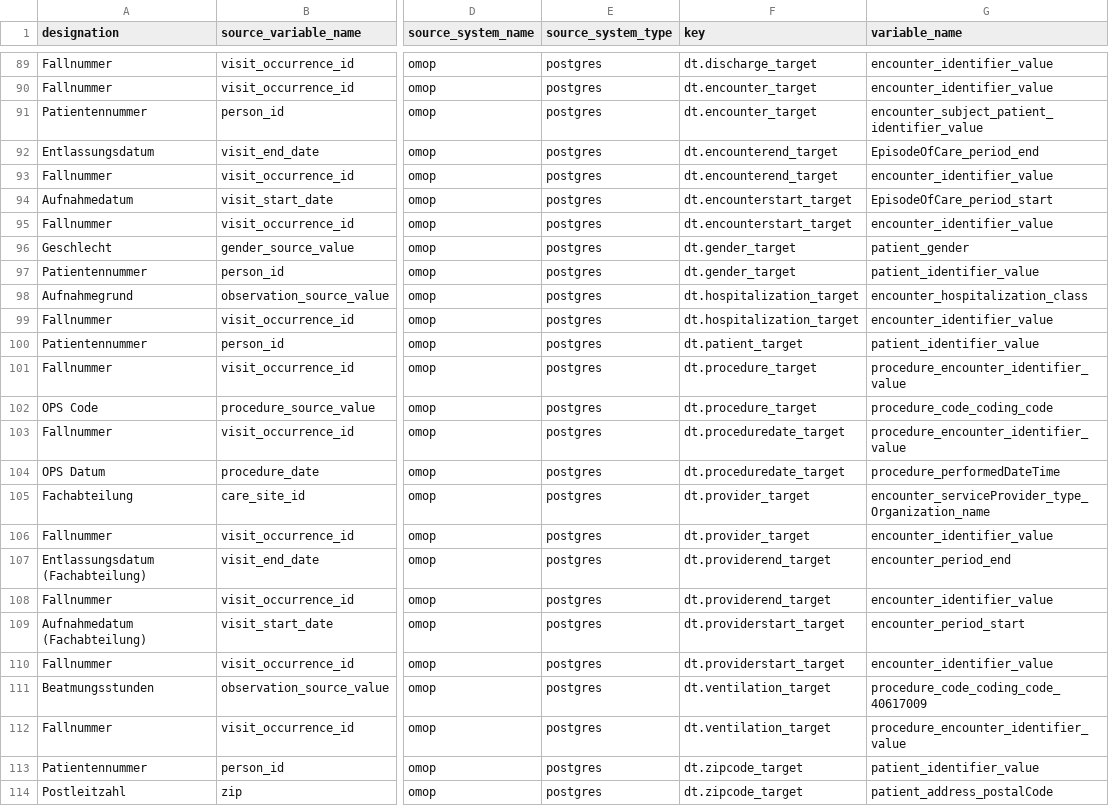
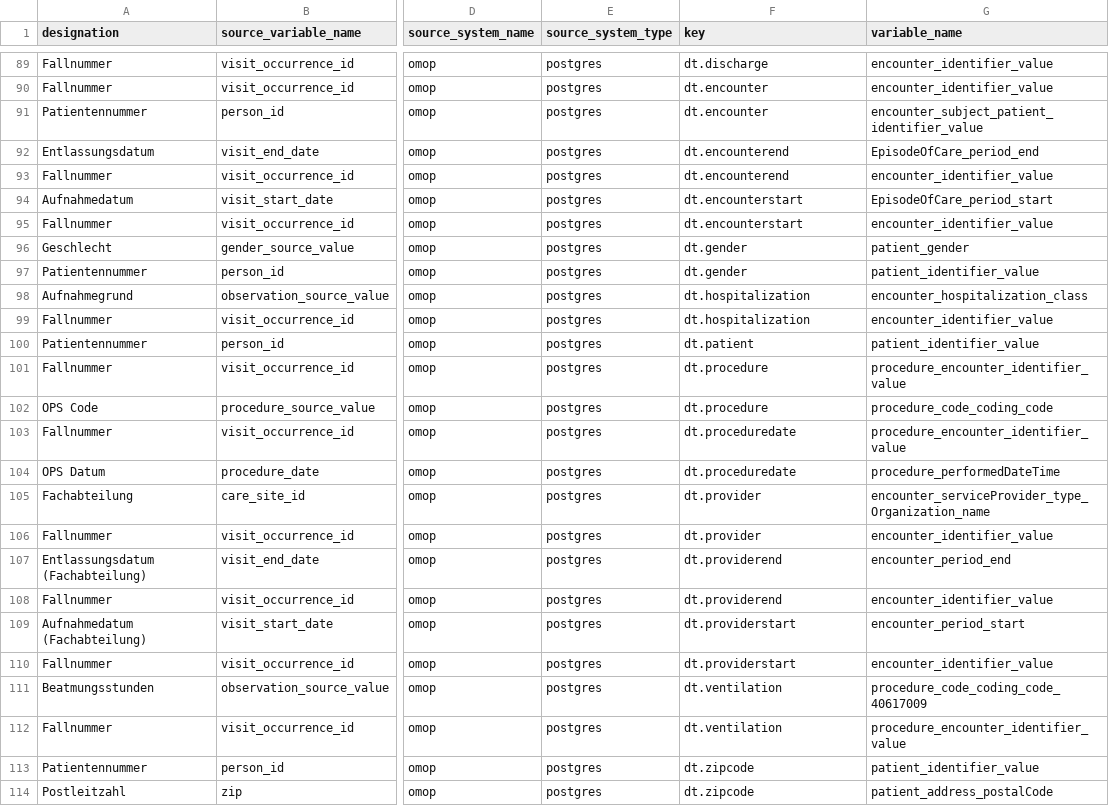
Before and after one commit to miracum/dqa-miracumdqa, a CSV file: inst/application/_utilities/MDR/mdr.csv, drawn as a sheet; only a part is shown, gaps mark what is left out; the diff covers the shown part only; the diff names each change by its address in the sheet, - before the commit and + after, or states it on an @@ line.

```diff
--- a/inst/application/_utilities/MDR/mdr.csv
+++ b/inst/application/_utilities/MDR/mdr.csv
-F89 (key): dt.discharge_target
+F89 (key): dt.discharge
-F90:F91 (key): dt.encounter_target
+F90:F91 (key): dt.encounter
-F92:F93 (key): dt.encounterend_target
+F92:F93 (key): dt.encounterend
-F94:F95 (key): dt.encounterstart_target
+F94:F95 (key): dt.encounterstart
-F96:F97 (key): dt.gender_target
+F96:F97 (key): dt.gender
-F98:F99 (key): dt.hospitalization_target
+F98:F99 (key): dt.hospitalization
-F100 (key): dt.patient_target
+F100 (key): dt.patient
-F101:F102 (key): dt.procedure_target
+F101:F102 (key): dt.procedure
-F103:F104 (key): dt.proceduredate_target
+F103:F104 (key): dt.proceduredate
-F105:F106 (key): dt.provider_target
+F105:F106 (key): dt.provider
-F107:F108 (key): dt.providerend_target
+F107:F108 (key): dt.providerend
-F109:F110 (key): dt.providerstart_target
+F109:F110 (key): dt.providerstart
-F111:F112 (key): dt.ventilation_target
+F111:F112 (key): dt.ventilation
-F113:F114 (key): dt.zipcode_target
+F113:F114 (key): dt.zipcode
```
Also changed, not shown: 76 edited cells elsewhere in this file, inst/application/_utilities/MDR/mdr-test.csv, 4 other files.
